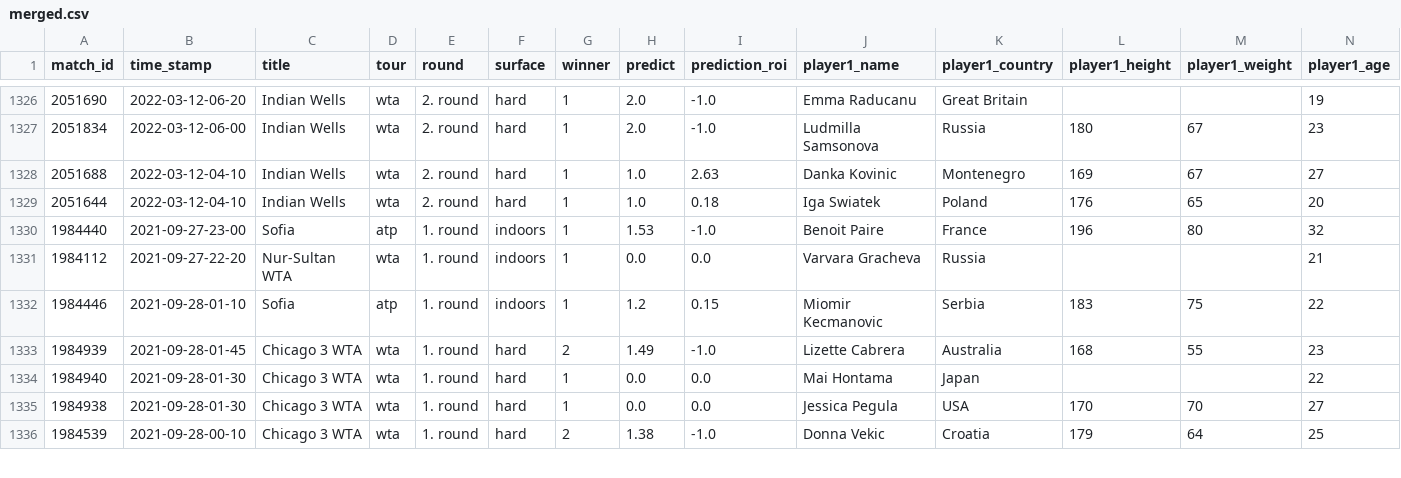
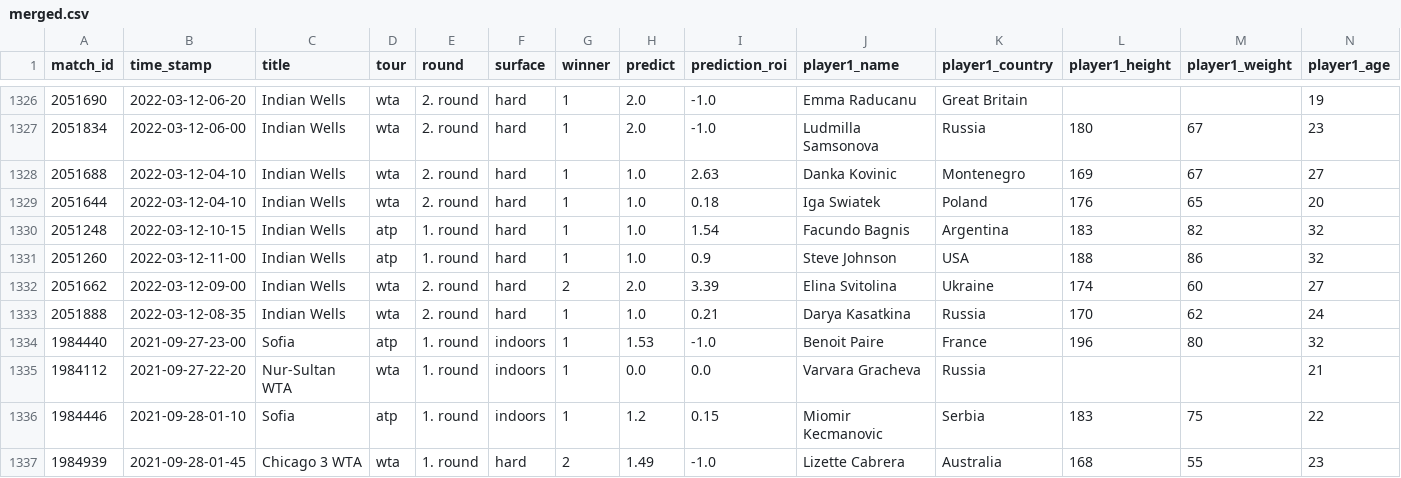
Before and after one commit to ebijun1007/tennis_major_tour_scraper, a CSV file: merged.csv, drawn as a sheet; only a part is shown, gaps mark what is left out; the shorter side is filled out with more unchanged rows; rows hold the shown columns only; the diff names each change by its address in the sheet, - before the commit and + after, or states it on an @@ line.

Commit message:
Update Match Schedules

```diff
--- a/merged.csv
+++ b/merged.csv
+row 1330: 2051248 | 2022-03-12-10-15 | Indian Wells | atp | 1. round | hard | 1 | 1.0 | 1.54 | Facundo Bagnis | Argentina | 183 | 82 | 32
+row 1331: 2051260 | 2022-03-12-11-00 | Indian Wells | atp | 1. round | hard | 1 | 1.0 | 0.9 | Steve Johnson | USA | 188 | 86 | 32
+row 1332: 2051662 | 2022-03-12-09-00 | Indian Wells | wta | 2. round | hard | 2 | 2.0 | 3.39 | Elina Svitolina | Ukraine | 174 | 60 | 27
+row 1333: 2051888 | 2022-03-12-08-35 | Indian Wells | wta | 2. round | hard | 1 | 1.0 | 0.21 | Darya Kasatkina | Russia | 170 | 62 | 24
```
Also changed, not shown: atp.csv, data/2022-03-11.csv, 3 other files.
